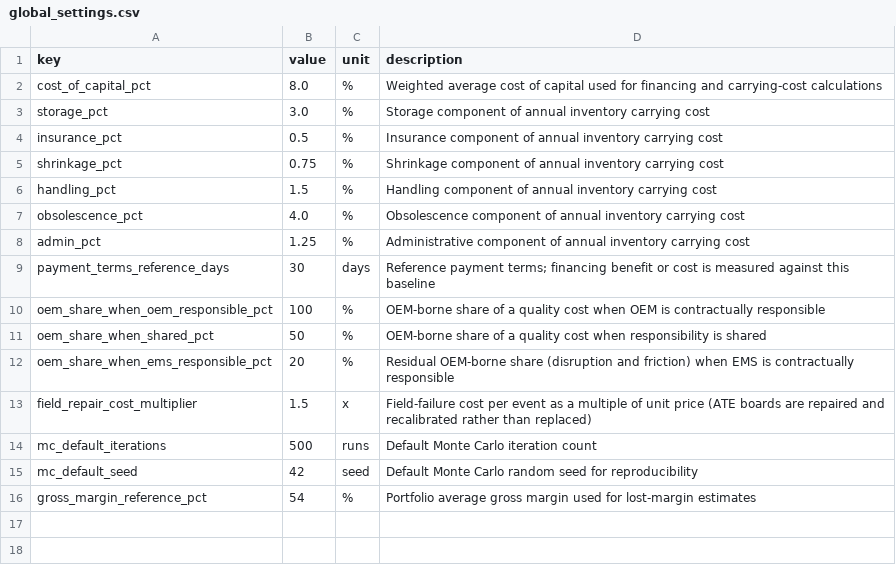
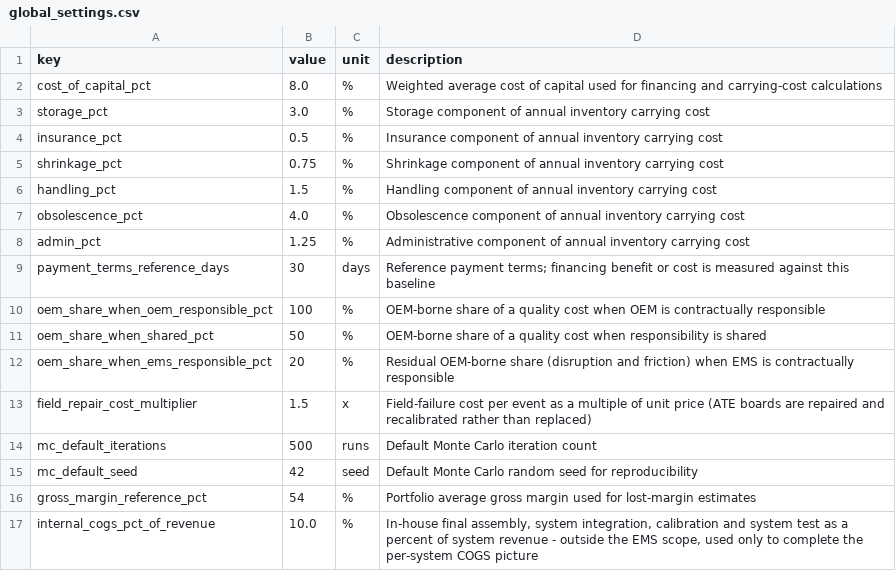
Before and after one commit to natalie-gendron/apex-ems-economics-studio, a CSV file: apex_ems_economics/data/sample/global_settings.csv, drawn as a sheet; the diff names each change by its address in the sheet, - before the commit and + after, or states it on an @@ line.

```diff
--- a/apex_ems_economics/data/sample/global_settings.csv
+++ b/apex_ems_economics/data/sample/global_settings.csv
+row 17: internal_cogs_pct_of_revenue | 10.0 | % | In-house final assembly, system integration, calibration and system test as a percent of system revenue - outside the EMS scope, used only to complete the per-system COGS picture
```
Also changed, not shown: apex_ems_economics/data/sample/products.csv, apex_ems_economics/data/templates/products.csv, 28 other files.
